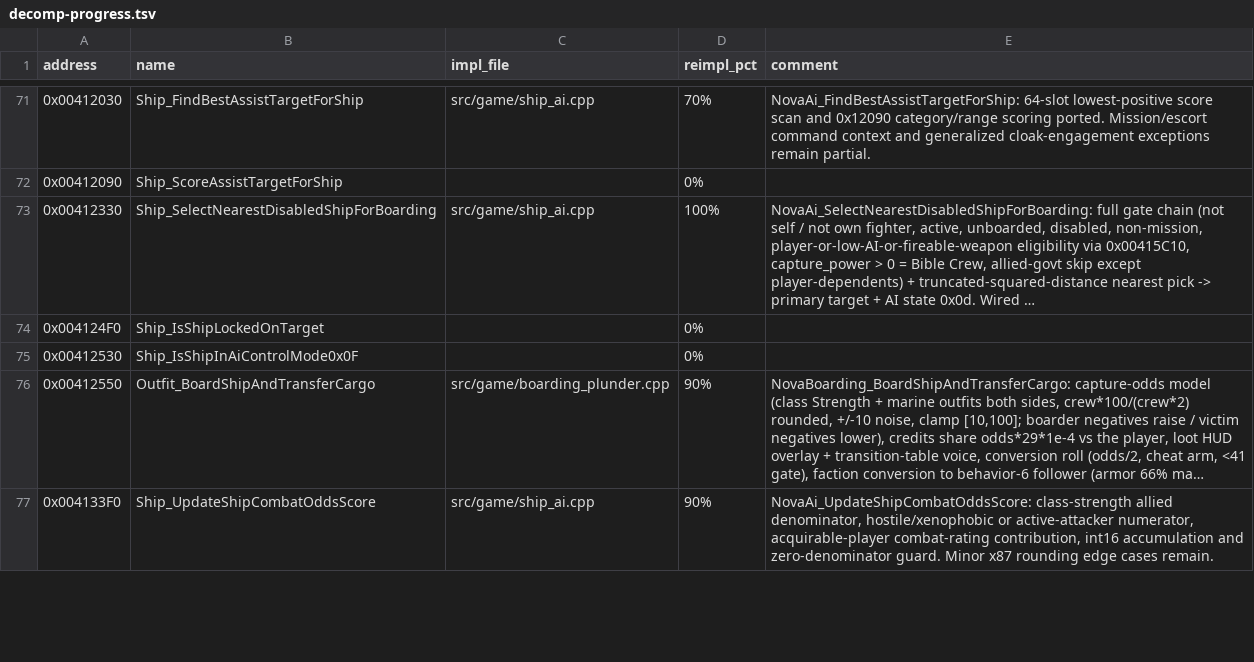
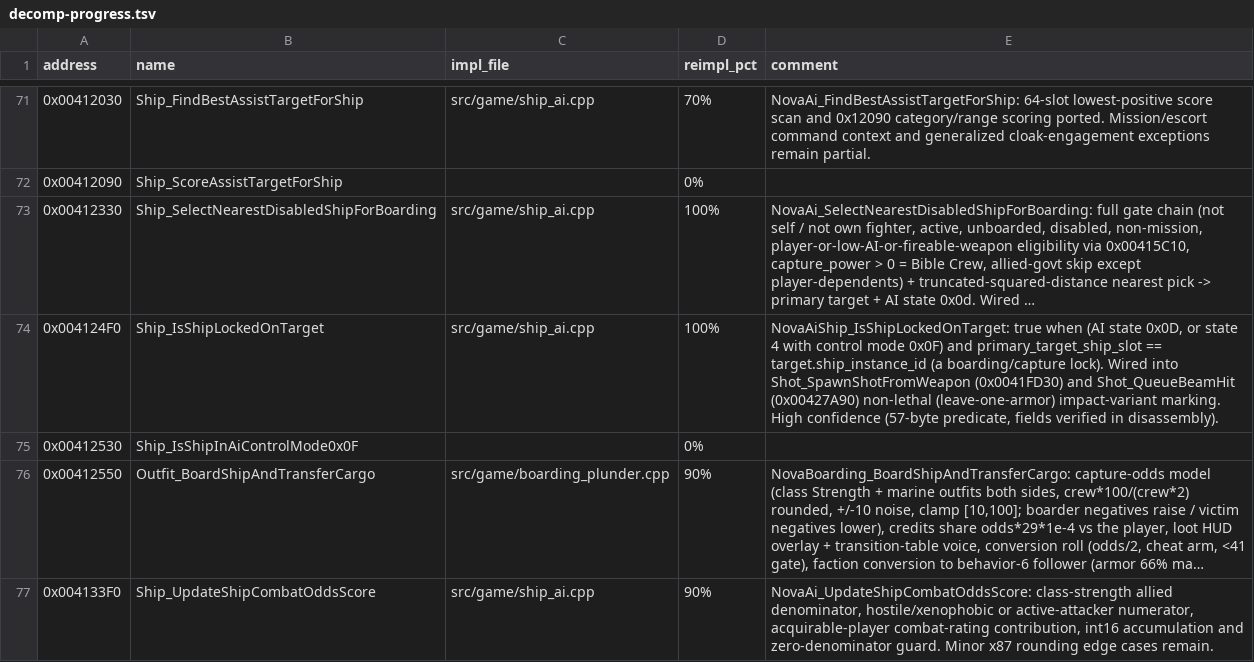
Before and after one commit to wraitii/evnova-decomp, a TSV file: decomp-progress.tsv, drawn as a sheet; only a part is shown, gaps mark what is left out; long unchanged cells end in …; the diff covers the shown part only; the diff names each change by its address in the sheet, - before the commit and + after, or states it on an @@ line.

Commit message:
Port Ship_IsShipLockedOnTarget and its non-lethal impact marking
Add the boarding/capture lock predicate (Ghidra 0x004124f0) and wire it into
Shot_SpawnShotFromWeapon (0x0041fd30) and Shot_QueueBeamHit (0x00427a90).
Both now mark shots/beams from an owner locked on a live target as the
leave-one-armor impact variant, completing the previously deferred branch.

```diff
--- a/decomp-progress.tsv
+++ b/decomp-progress.tsv
-C74 (impl_file): (empty)
+C74 (impl_file): src/game/ship_ai.cpp
-D74 (reimpl_pct): 0%
+D74 (reimpl_pct): 100%
-E74 (comment): (empty)
+E74 (comment): NovaAiShip_IsShipLockedOnTarget: true when (AI state 0x0D, or state 4 with control mode 0x0F) and primary_target_ship_slot == target.ship_instance_id (a boarding/capture lock). Wired into Shot_SpawnShotFromWeapon (0x0041FD30) and Shot_QueueBeamHit (0x00427A90) non-lethal (leave-one-armor) impact-variant marking. High confidence (57-byte predicate, fields verified in disassembly).
```
Also changed, not shown: 3 edited cells elsewhere in this file, 3 other files.
